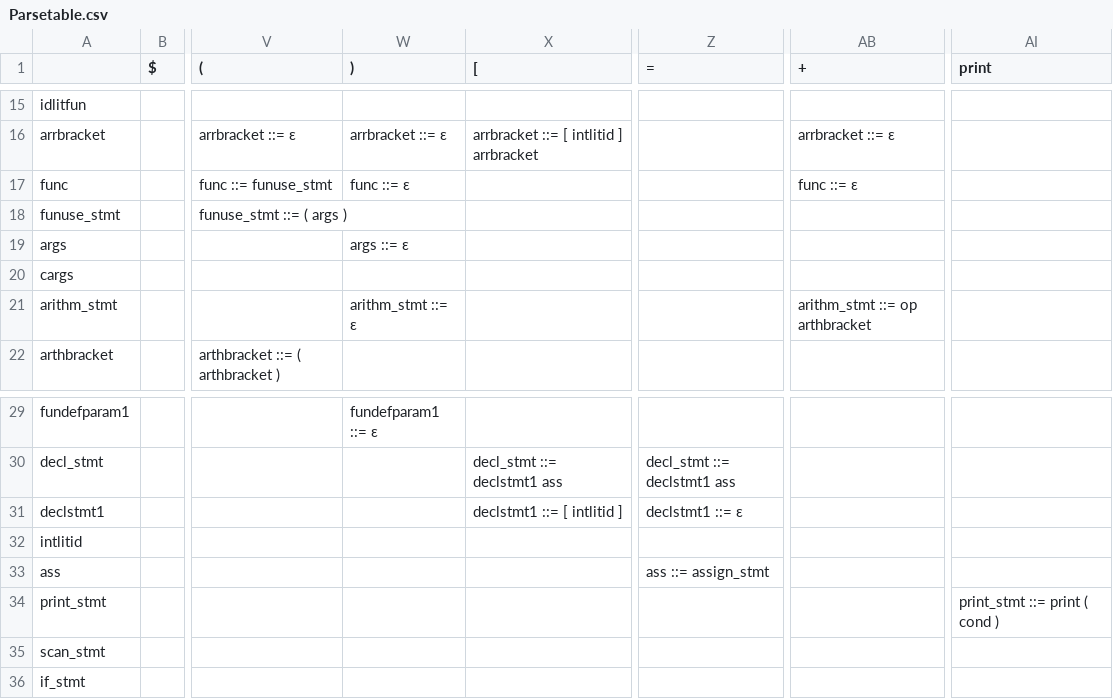
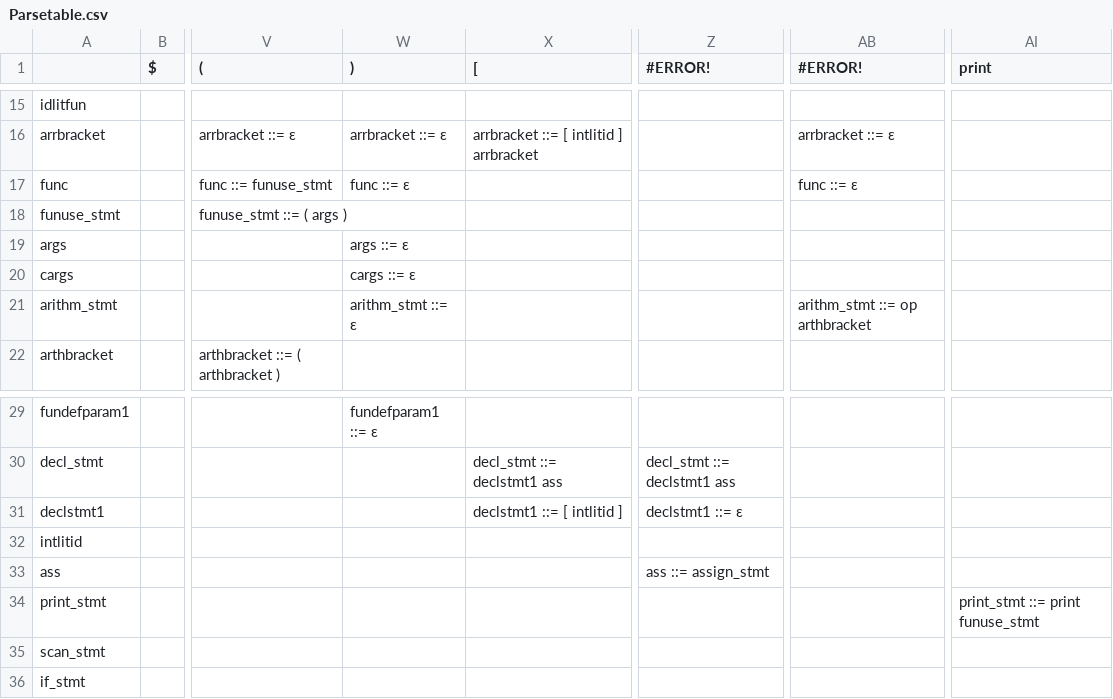
Before and after one commit to Sairaju-Dantuluri/Parser, a CSV file: Parsetable.csv, drawn as a sheet; only a part is shown, gaps mark what is left out; the diff names each change by its address in the sheet, - before the commit and + after, or states it on an @@ line.

Commit message:
Didnt check the robustness

```diff
--- a/Parsetable.csv
+++ b/Parsetable.csv
-Z1: =
+Z1: #ERROR!
-AB1: +
+AB1: #ERROR!
-W20 ()): (empty)
+W20 ()): cargs ::= ε
-AI34 (print): print_stmt ::= print ( cond )
+AI34 (print): print_stmt ::= print funuse_stmt
```
